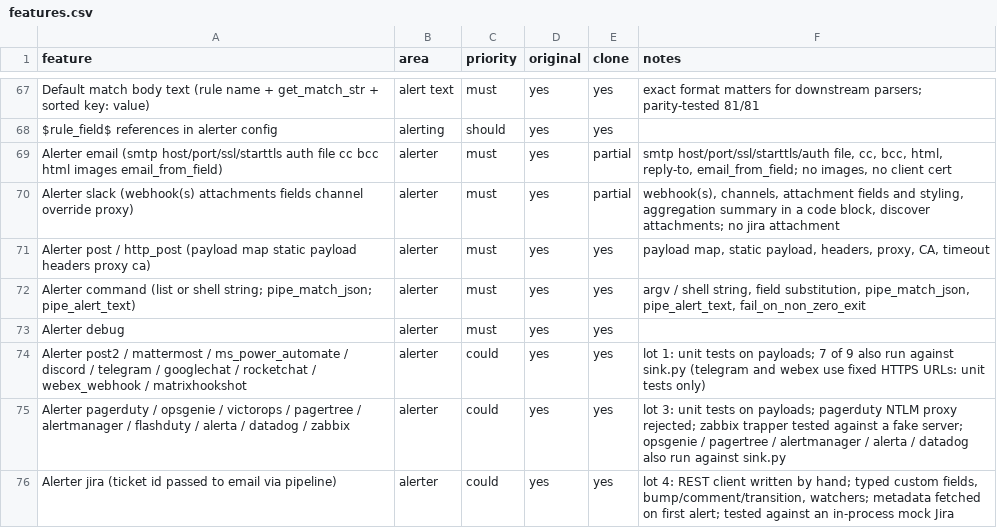
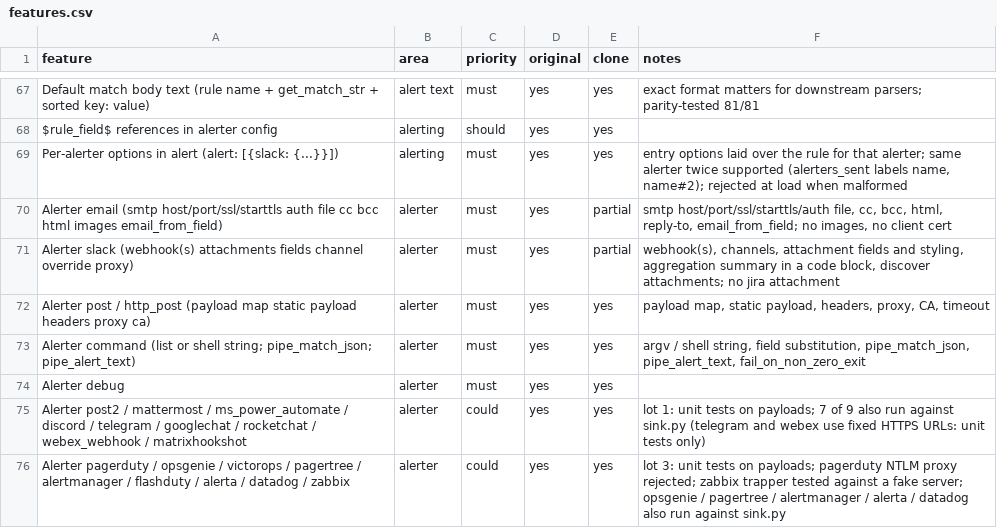
Before and after one commit to Elieroc/elastalert-rs, a CSV file: replica/features.csv, drawn as a sheet; only a part is shown, gaps mark what is left out; the shorter side is filled out with more unchanged rows; the diff names each change by its address in the sheet, - before the commit and + after, or states it on an @@ line.

```diff
--- a/replica/features.csv
+++ b/replica/features.csv
+row 69: Per-alerter options in alert (alert: [{slack: {...}}]) | alerting | must | yes | yes | entry options laid over the rule for that alerter; same alerter twice supported (alerters_sent labels name, name#2); rejected at load when malformed
```
Also changed, not shown: 6 other files.
